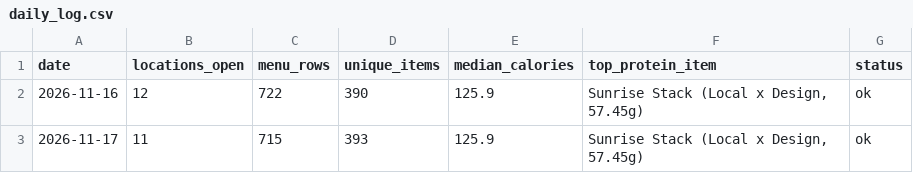
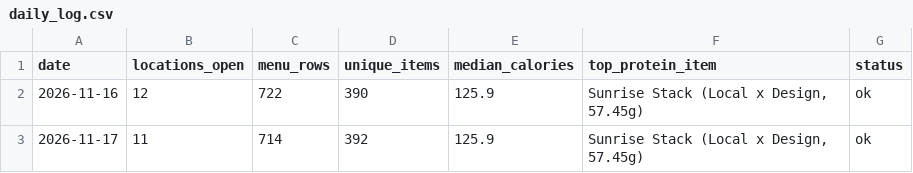
Before and after one commit to DuckyDillBill/berkeley-dining-archive, a CSV file: data/daily_log.csv, drawn as a sheet.

```diff
--- a/data/daily_log.csv
+++ b/data/daily_log.csv
@@ -2,2 +2,2 @@ date,locations_open,menu_rows,unique_items,median_calories,top_protein_item,stat
 2026-11-16,12,722,390,125.9,"Sunrise Stack (Local x Design, 57.45g)",ok
-2026-11-17,11,715,393,125.9,"Sunrise Stack (Local x Design, 57.45g)",ok
+2026-11-17,11,714,392,125.9,"Sunrise Stack (Local x Design, 57.45g)",ok
```
Also changed, not shown: data/menus/2026/2026-11-17.csv.
